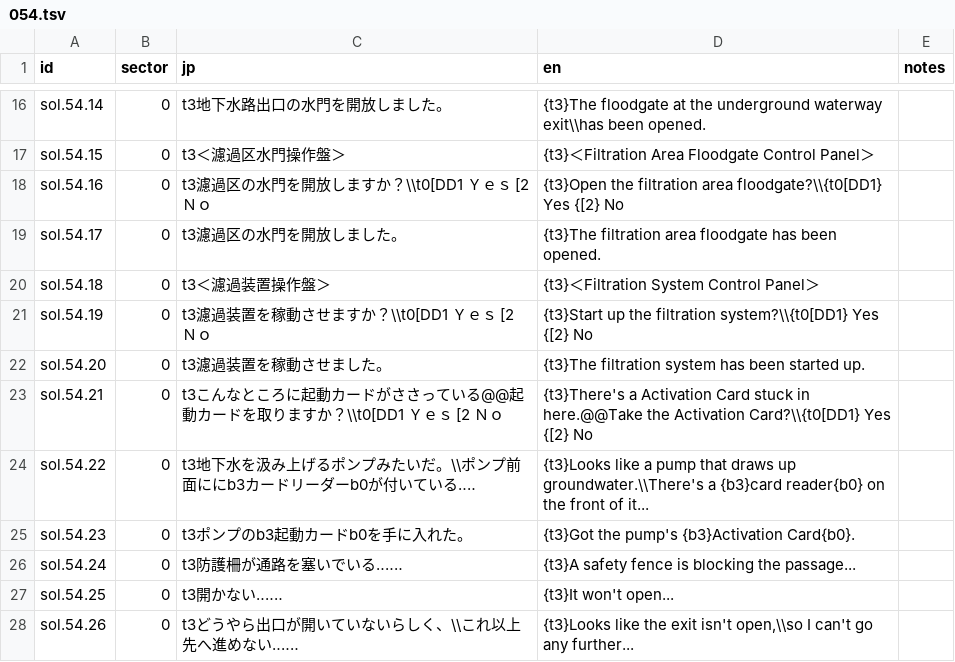
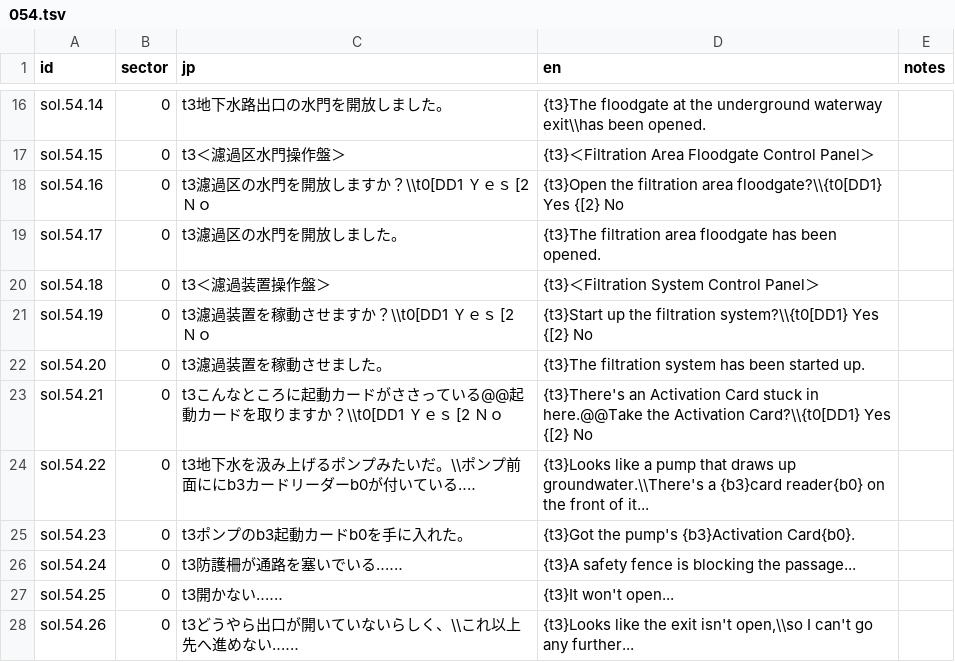
Before and after one commit to minhnhattonthat/blade-arts-tasogare-no-miyako-r-lyeh-en, a TSV file: script/sol/054.tsv, drawn as a sheet; only a part is shown, gaps mark what is left out.

```diff
--- a/script/sol/054.tsv
+++ b/script/sol/054.tsv
@@ -22,3 +22,3 @@ sol.54.19	0	t3濾過装置を稼動させますか？\\t0[DD1　Ｙｅｓ
 sol.54.20	0	t3濾過装置を稼動させました。	{t3}The filtration system has been started up.	
-sol.54.21	0	t3こんなところに起動カードがささっている@@起動カードを取りますか？\\t0[DD1　Ｙｅｓ　　　　　[2　　Ｎｏ	{t3}There's a Activation Card stuck in here.@@Take the Activation Card?\\{t0[DD1}　Yes　　　　　　{[2}　　No	
+sol.54.21	0	t3こんなところに起動カードがささっている@@起動カードを取りますか？\\t0[DD1　Ｙｅｓ　　　　　[2　　Ｎｏ	{t3}There's an Activation Card stuck in here.@@Take the Activation Card?\\{t0[DD1}　Yes　　　　　　{[2}　　No	
 sol.54.22	0	t3地下水を汲み上げるポンプみたいだ。\\ポンプ前面ににb3カードリーダーb0が付いている‥‥	{t3}Looks like a pump that draws up groundwater.\\There's a {b3}card reader{b0} on the front of it...	
```
Also changed, not shown: script/sol/138.tsv, script/sol/147.tsv, 3 other files.
